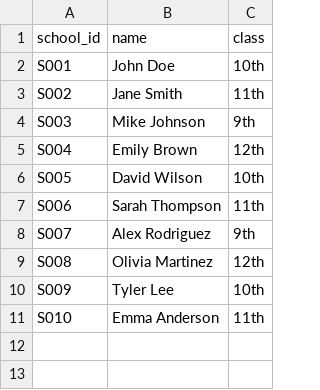
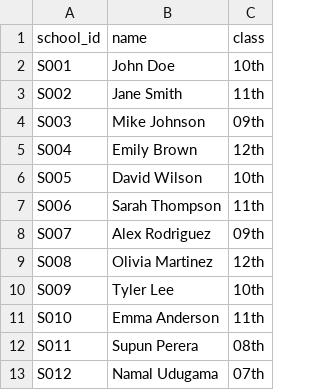
Before and after one commit to GimanDissasekara/LibrarySystem, a CSV file: studentdetails.csv, drawn as a sheet.

```diff
--- a/studentdetails.csv
+++ b/studentdetails.csv
@@ -3,3 +3,3 @@ S001,John Doe,10th
 S002,Jane Smith,11th
-S003,Mike Johnson,9th
+S003,Mike Johnson,09th
 S004,Emily Brown,12th
@@ -7,3 +7,3 @@ S005,David Wilson,10th
 S006,Sarah Thompson,11th
-S007,Alex Rodriguez,9th
+S007,Alex Rodriguez,09th
 S008,Olivia Martinez,12th
@@ -11 +11,3 @@ S009,Tyler Lee,10th
 S010,Emma Anderson,11th
+S011,Supun Perera,08th
+S012,Namal Udugama,07th
```
Also changed, not shown: 1 other file.
